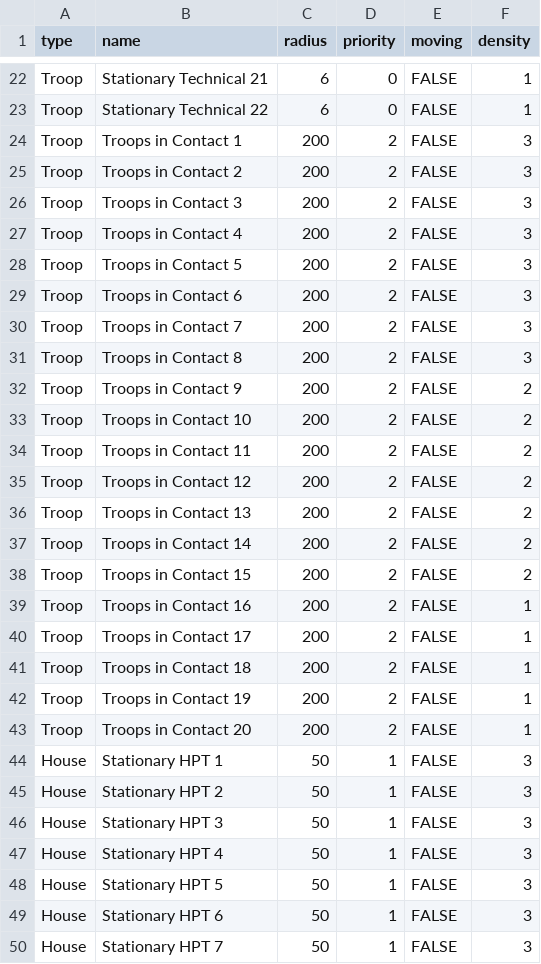
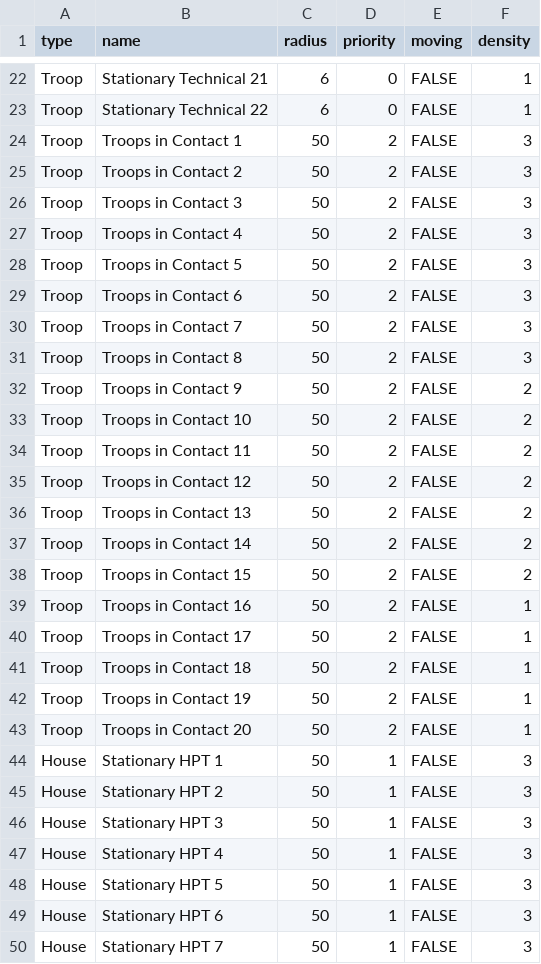
Before and after one commit to Outlaw-6/orsa-mac, a CSV file: orsa_mac/tst.csv, drawn as a sheet; only a part is shown, gaps mark what is left out; the diff covers the shown part only.

```diff
--- a/orsa_mac/tst.csv
+++ b/orsa_mac/tst.csv
@@ -23,22 +23,22 @@ Troop,Stationary Technical 21,6,0,FALSE,1
 Troop,Stationary Technical 22,6,0,FALSE,1
-Troop,Troops in Contact 1,200,2,FALSE,3
-Troop,Troops in Contact 2,200,2,FALSE,3
-Troop,Troops in Contact 3,200,2,FALSE,3
-Troop,Troops in Contact 4,200,2,FALSE,3
-Troop,Troops in Contact 5,200,2,FALSE,3
-Troop,Troops in Contact 6,200,2,FALSE,3
-Troop,Troops in Contact 7,200,2,FALSE,3
-Troop,Troops in Contact 8,200,2,FALSE,3
-Troop,Troops in Contact 9,200,2,FALSE,2
-Troop,Troops in Contact 10,200,2,FALSE,2
-Troop,Troops in Contact 11,200,2,FALSE,2
-Troop,Troops in Contact 12,200,2,FALSE,2
-Troop,Troops in Contact 13,200,2,FALSE,2
-Troop,Troops in Contact 14,200,2,FALSE,2
-Troop,Troops in Contact 15,200,2,FALSE,2
-Troop,Troops in Contact 16,200,2,FALSE,1
-Troop,Troops in Contact 17,200,2,FALSE,1
-Troop,Troops in Contact 18,200,2,FALSE,1
-Troop,Troops in Contact 19,200,2,FALSE,1
-Troop,Troops in Contact 20,200,2,FALSE,1
+Troop,Troops in Contact 1,50,2,FALSE,3
+Troop,Troops in Contact 2,50,2,FALSE,3
+Troop,Troops in Contact 3,50,2,FALSE,3
+Troop,Troops in Contact 4,50,2,FALSE,3
+Troop,Troops in Contact 5,50,2,FALSE,3
+Troop,Troops in Contact 6,50,2,FALSE,3
+Troop,Troops in Contact 7,50,2,FALSE,3
+Troop,Troops in Contact 8,50,2,FALSE,3
+Troop,Troops in Contact 9,50,2,FALSE,2
+Troop,Troops in Contact 10,50,2,FALSE,2
+Troop,Troops in Contact 11,50,2,FALSE,2
+Troop,Troops in Contact 12,50,2,FALSE,2
+Troop,Troops in Contact 13,50,2,FALSE,2
+Troop,Troops in Contact 14,50,2,FALSE,2
+Troop,Troops in Contact 15,50,2,FALSE,2
+Troop,Troops in Contact 16,50,2,FALSE,1
+Troop,Troops in Contact 17,50,2,FALSE,1
+Troop,Troops in Contact 18,50,2,FALSE,1
+Troop,Troops in Contact 19,50,2,FALSE,1
+Troop,Troops in Contact 20,50,2,FALSE,1
 House,Stationary HPT 1,50,1,FALSE,3
```
Also changed, not shown: 10 edited cells elsewhere in this file, 1 other file.
